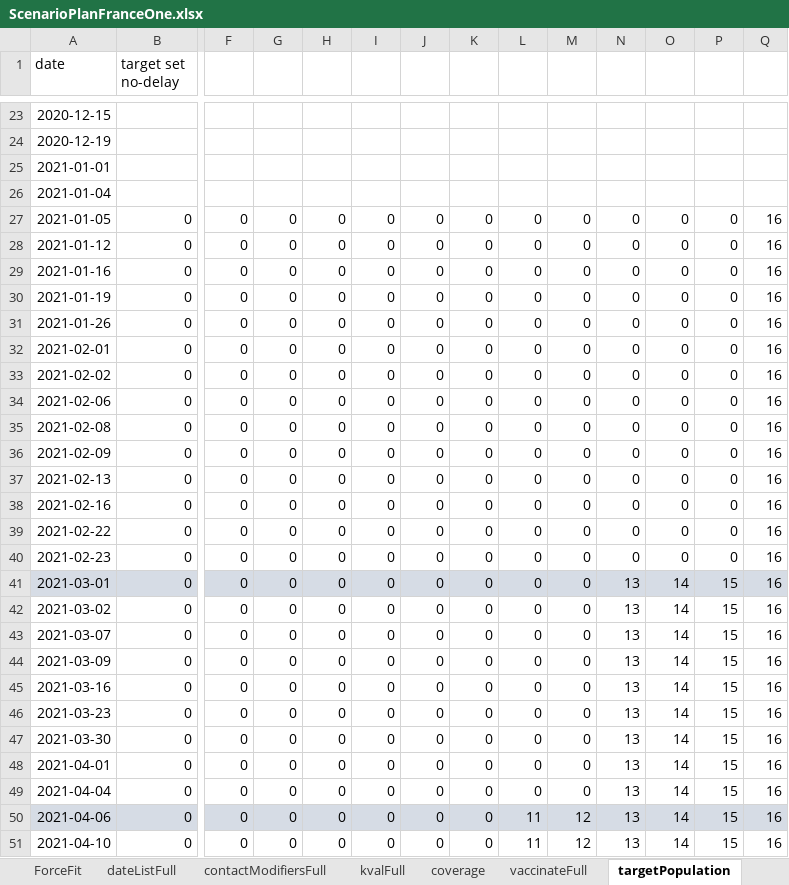
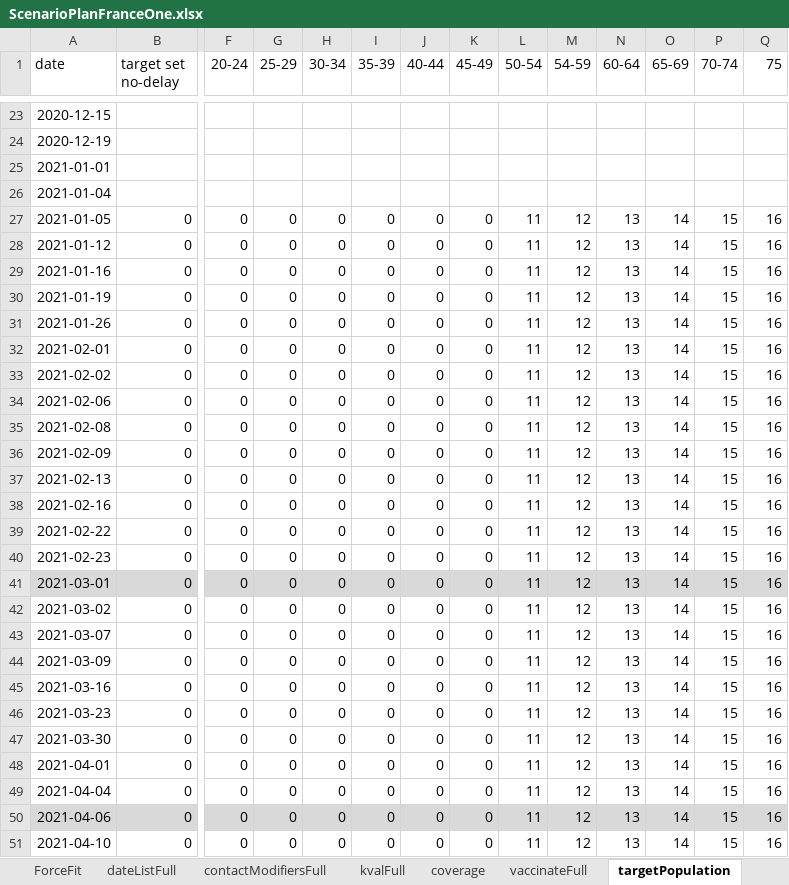
Before and after one commit to abdelneuhaus/EpidemiOptim, an Excel workbook: data/jane_model_data/ScenarioPlanFranceOne.xlsx, sheet targetPopulation, drawn as a sheet; only a part is shown, gaps mark what is left out; values as stored, in another font and other column widths than the file's, no borders; the diff covers the shown part only; the diff names each change by its address in the sheet, - before the commit and + after, or states it on an @@ line.

```diff
--- a/data/jane_model_data/ScenarioPlanFranceOne.xlsx (sheet targetPopulation)
+++ b/data/jane_model_data/ScenarioPlanFranceOne.xlsx (sheet targetPopulation)
-F1: (empty)
+F1: 20-24
-G1: (empty)
+G1: 25-29
-H1: (empty)
+H1: 30-34
-I1: (empty)
+I1: 35-39
-J1: (empty)
+J1: 40-44
-K1: (empty)
+K1: 45-49
-L1: (empty)
+L1: 50-54
-M1: (empty)
+M1: 54-59
-N1: (empty)
+N1: 60-64
-O1: (empty)
+O1: 65-69
-P1: (empty)
+P1: 70-74
-Q1: (empty)
+Q1: 75
-L27:L49 (50-54): 0
+L27:L49 (50-54): 11
-M27:M49 (54-59): 0
+M27:M49 (54-59): 12
-N27:N40 (60-64): 0
+N27:N40 (60-64): 13
-O27:O40 (65-69): 0
+O27:O40 (65-69): 14
-P27:P40 (70-74): 0
+P27:P40 (70-74): 15
```
Also changed, not shown: 40 edited cells elsewhere in this sheet, 1 other file.
